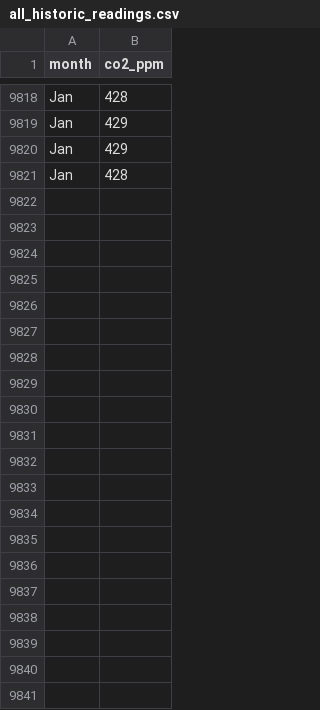
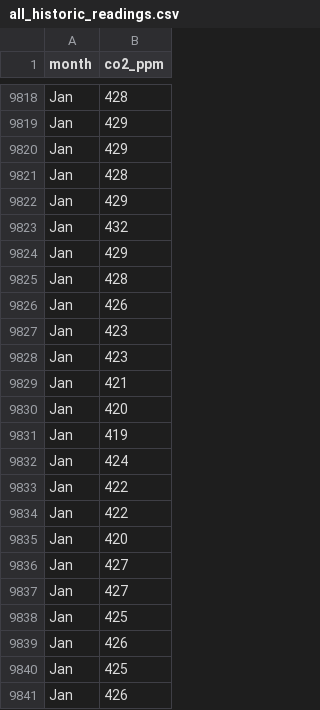
Before and after one commit to conwasa/CO2_play, a CSV file: all_historic_readings.csv, drawn as a sheet; only a part is shown, gaps mark what is left out.

```diff
--- a/all_historic_readings.csv
+++ b/all_historic_readings.csv
@@ -9821 +9821,21 @@ Jan,429
 Jan,428
+Jan,429
+Jan,432
+Jan,429
+Jan,428
+Jan,426
+Jan,423
+Jan,423
+Jan,421
+Jan,420
+Jan,419
+Jan,424
+Jan,422
+Jan,422
+Jan,420
+Jan,427
+Jan,427
+Jan,425
+Jan,426
+Jan,425
+Jan,426
```
Also changed, not shown: all_readings.csv, todays_readings.csv, 1 other file.
